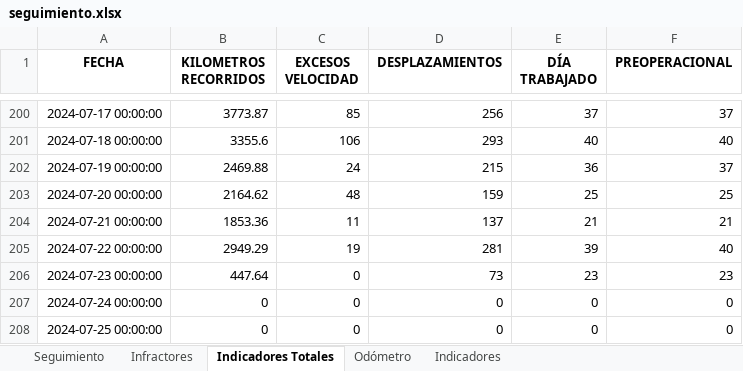
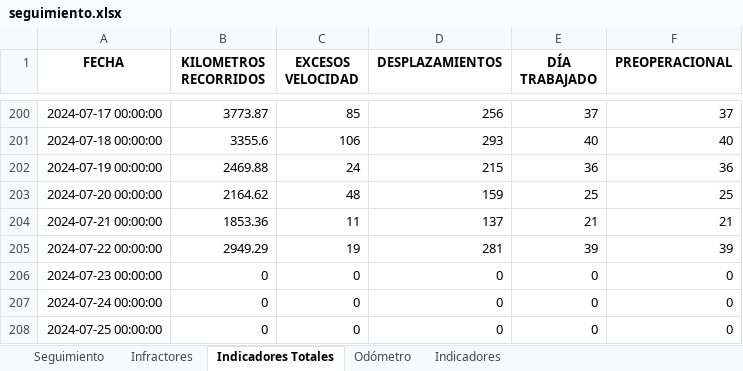
Before and after one commit to SGI-ManuelPico/informesVehiculares, an Excel workbook: seguimiento.xlsx, sheet Indicadores Totales, drawn as a sheet; only a part is shown, gaps mark what is left out; values as stored, in another font and other column widths than the file's, no borders; the diff names each change by its address in the sheet, - before the commit and + after, or states it on an @@ line.

```diff
--- a/seguimiento.xlsx (sheet Indicadores Totales)
+++ b/seguimiento.xlsx (sheet Indicadores Totales)
-F202 (PREOPERACIONAL): 37
+F202 (PREOPERACIONAL): 36
-F205 (PREOPERACIONAL): 40
+F205 (PREOPERACIONAL): 39
-B206 (KILOMETROS RECORRIDOS): 447.64
+B206 (KILOMETROS RECORRIDOS): 0
-D206 (DESPLAZAMIENTOS): 73
+D206 (DESPLAZAMIENTOS): 0
-E206 (DÍA TRABAJADO): 23
+E206 (DÍA TRABAJADO): 0
-F206 (PREOPERACIONAL): 23
+F206 (PREOPERACIONAL): 0
```
Also changed, not shown: sheet Seguimiento, sheet Odómetro, sheet Infractores, sheet Indicadores, 6 other files.
